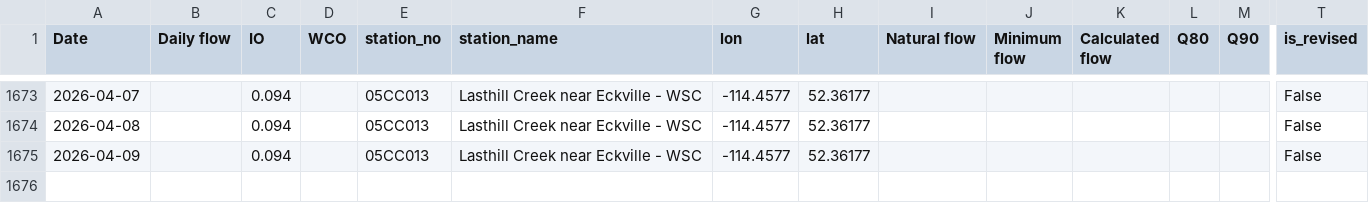
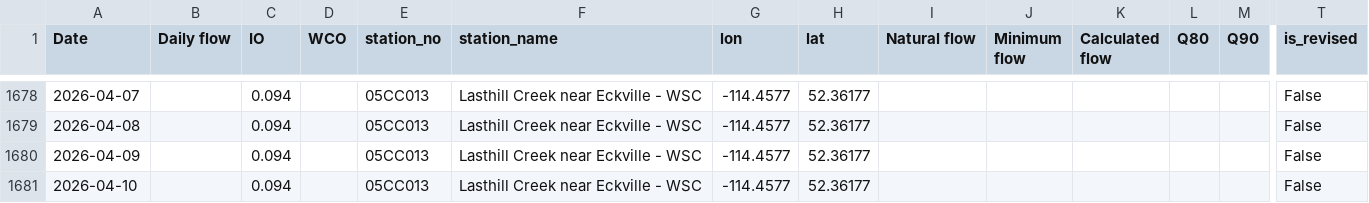
Before and after one commit to Lynzerne/flow-threshold-updater, a CSV file: data/pbi_flow_thresholds_05CC_plus_05CB007.csv, drawn as a sheet; only a part is shown, gaps mark what is left out; rows hold the shown columns only; the diff covers the shown part only; the diff names each change by its address in the sheet, - before the commit and + after, or states it on an @@ line.

```diff
--- a/data/pbi_flow_thresholds_05CC_plus_05CB007.csv
+++ b/data/pbi_flow_thresholds_05CC_plus_05CB007.csv
+row 1681: 2026-04-10 |  | 0.094 |  | 05CC013 | Lasthill Creek near Eckville - WSC | -114.4577 | 52.36177 |  |  |  |  |  | False
```
Also changed, not shown: 5 added rows and 2 edited cells elsewhere in this file, 2 other files.
